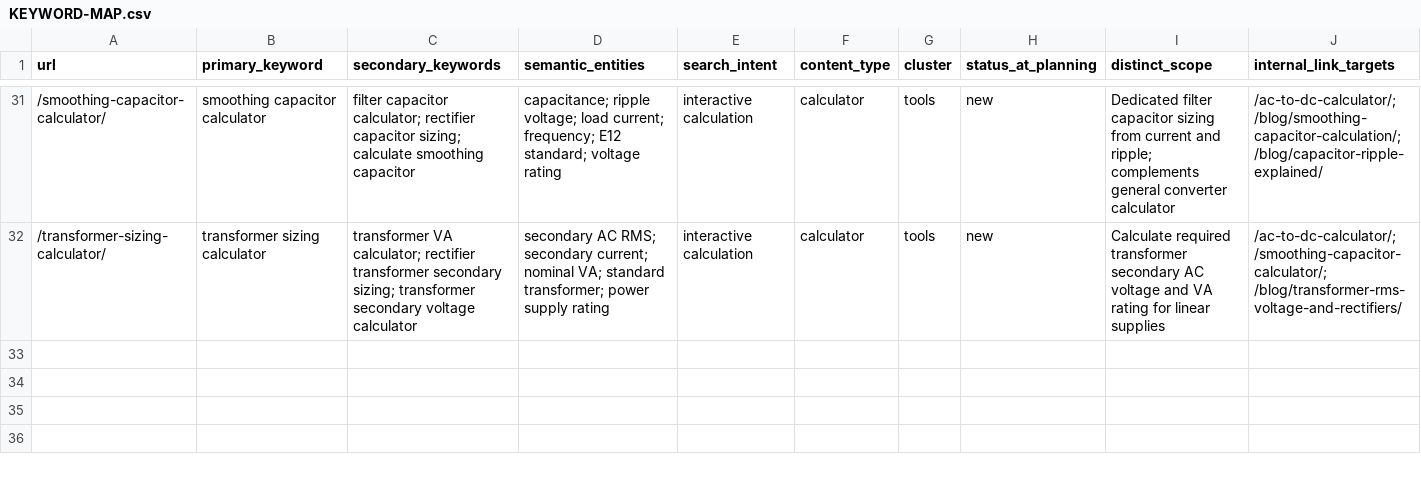
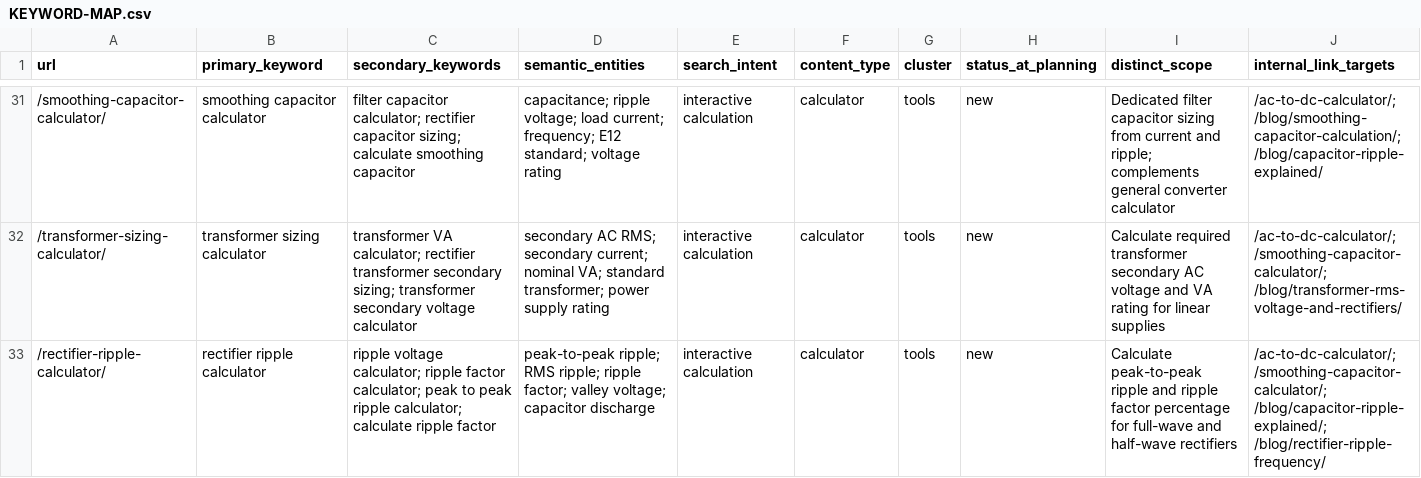
Before and after one commit to actodcconverter1-ai/actodcconverter, a CSV file: docs/research/KEYWORD-MAP.csv, drawn as a sheet; only a part is shown, gaps mark what is left out; rows hold the shown columns only; the diff names each change by its address in the sheet, - before the commit and + after, or states it on an @@ line.

Commit message:
feat(tools): add rectifier ripple calculator with 18-language support

```diff
--- a/docs/research/KEYWORD-MAP.csv
+++ b/docs/research/KEYWORD-MAP.csv
+row 33: /rectifier-ripple-calculator/ | rectifier ripple calculator | ripple voltage calculator; ripple factor calculator; peak to peak ripple calculator; calculate ripple factor | peak-to-peak ripple; RMS ripple; ripple factor; valley voltage; capacitor discharge | interactive calculation | calculator | tools | new | Calculate peak-to-peak ripple and ripple factor percentage for full-wave and half-wave rectifiers | /ac-to-dc-calculator/; /smoothing-capacitor-calculator/; /blog/capacitor-ripple-explained/; /blog/rectifier-ripple-frequency/
```
Also changed, not shown: 29 other files.
